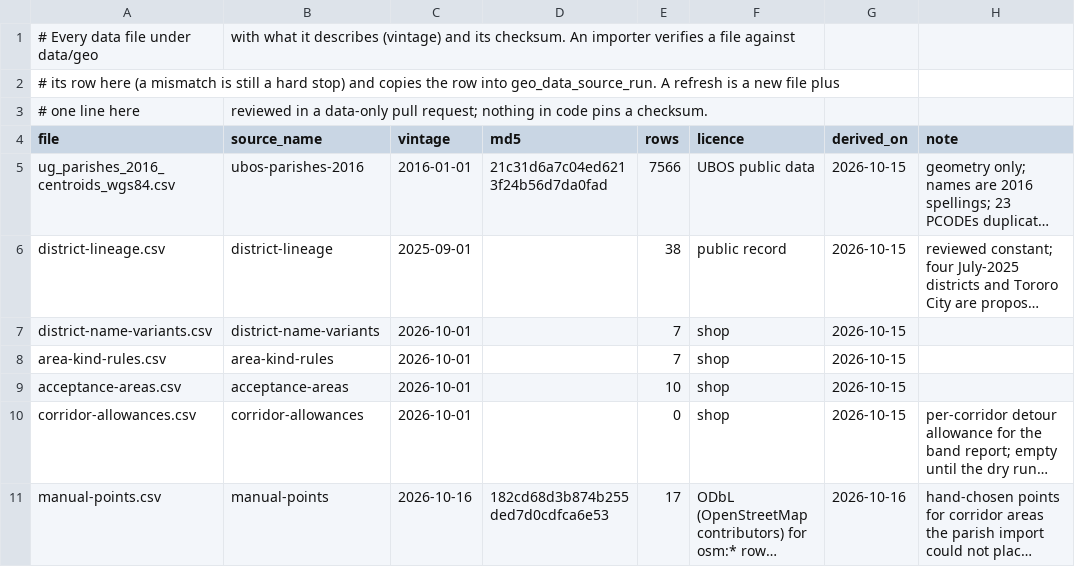
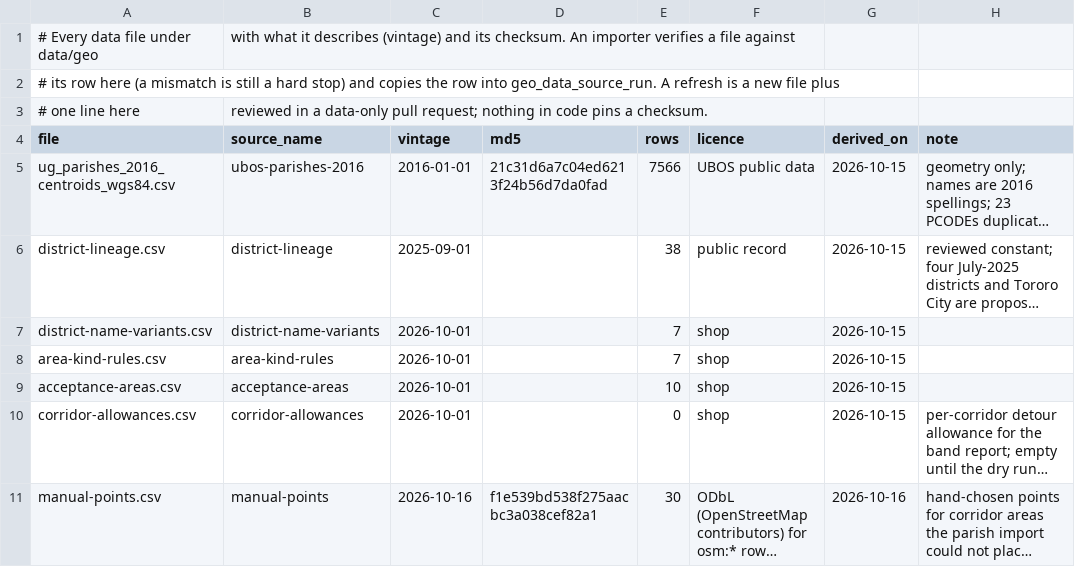
Before and after one commit to sebunya/sebunya, a CSV file: goldplus-commerce/data/geo/MANIFEST.csv, drawn as a sheet; long unchanged cells end in …; the diff names each change by its address in the sheet, - before the commit and + after, or states it on an @@ line.

```diff
--- a/goldplus-commerce/data/geo/MANIFEST.csv
+++ b/goldplus-commerce/data/geo/MANIFEST.csv
-D11 (md5): 182cd68d3b874b255ded7d0cdfca6e53
+D11 (md5): f1e539bd538f275aacbc3a038cef82a1
-E11 (rows): 17
+E11 (rows): 30
```
Also changed, not shown: goldplus-commerce/data/geo/manual-points.csv.
